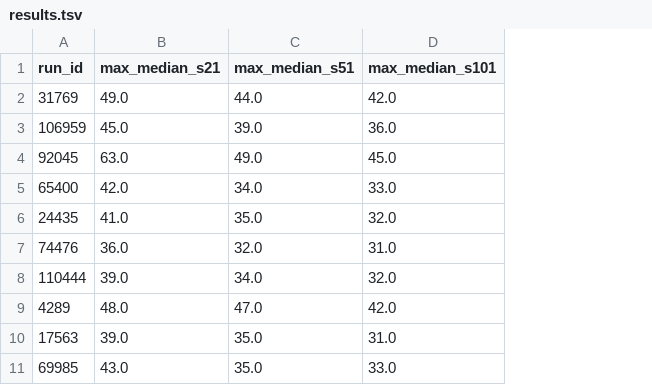
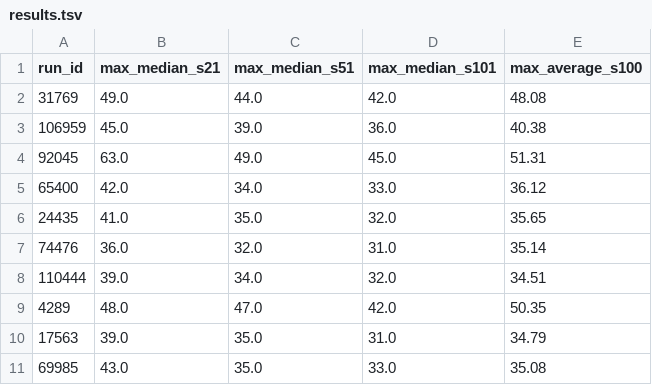
Before and after one commit to NathanKlineInstitute/netpyne-STDP, a TSV file: results/hpsearch-2021-09-01/results.tsv, drawn as a sheet; only a part is shown; the diff names each change by its address in the sheet, - before the commit and + after, or states it on an @@ line.

Commit message:
Add 195 average

```diff
--- a/results/hpsearch-2021-09-01/results.tsv
+++ b/results/hpsearch-2021-09-01/results.tsv
+column E (max_average_s100), rows 2-11: 48.08 | 40.38 | 51.31 | 36.12 | 35.65 | 35.14 | 34.51 | 50.35 | 34.79 | 35.08
```
Also changed, not shown: results/hpsearch-2021-09-04/results.tsv, results/hpsearch-2021-09-06/results.tsv, 13 other files.
